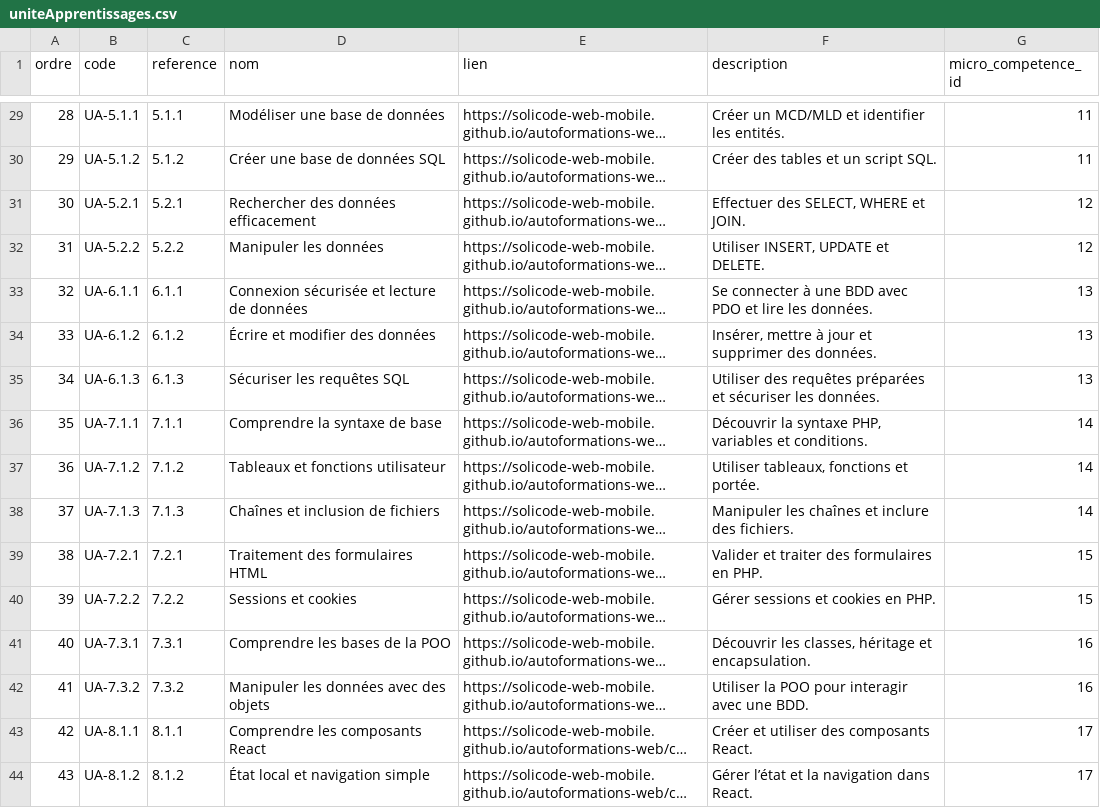
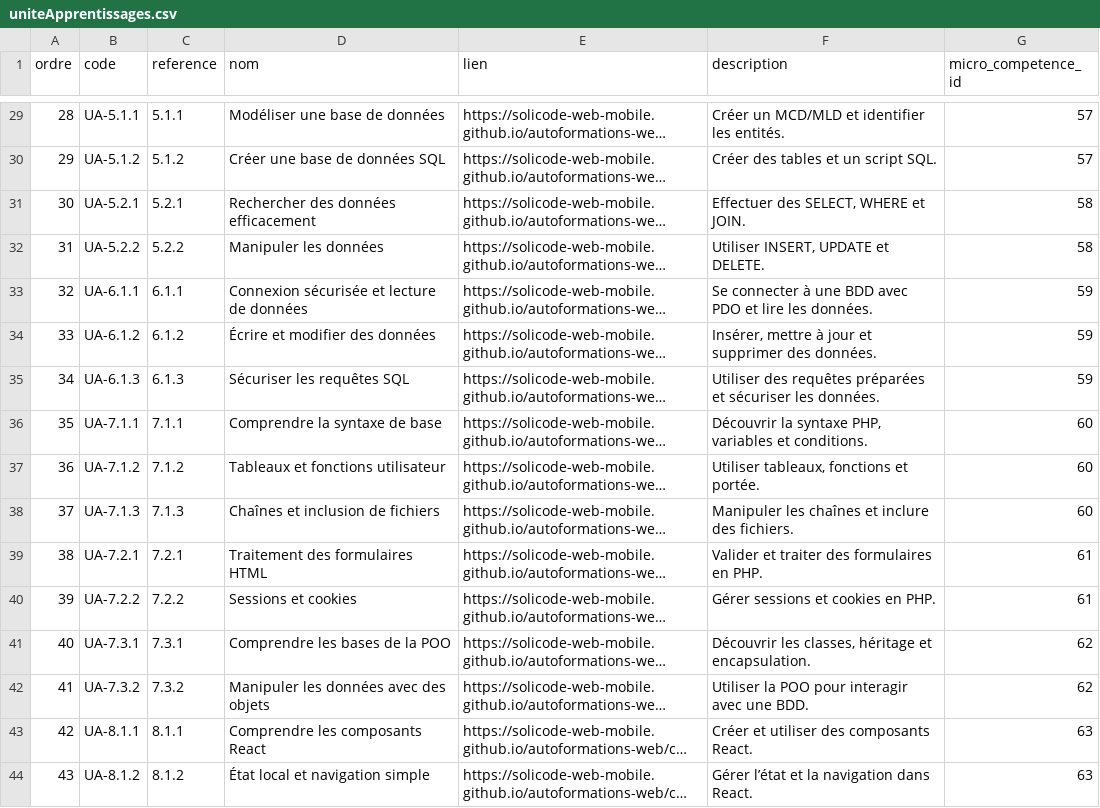
Before and after one commit to solicode-lms/app, a CSV file: modules/PkgCompetences/Database/data/uniteApprentissages.csv, drawn as a sheet; only a part is shown, gaps mark what is left out; long unchanged cells end in …; the diff covers the shown part only; the diff names each change by its address in the sheet, - before the commit and + after, or states it on an @@ line.

```diff
--- a/modules/PkgCompetences/Database/data/uniteApprentissages.csv
+++ b/modules/PkgCompetences/Database/data/uniteApprentissages.csv
-G29:G30 (micro_competence_id): 11
+G29:G30 (micro_competence_id): 57
-G31:G32 (micro_competence_id): 12
+G31:G32 (micro_competence_id): 58
-G33:G35 (micro_competence_id): 13
+G33:G35 (micro_competence_id): 59
-G36:G38 (micro_competence_id): 14
+G36:G38 (micro_competence_id): 60
-G39:G40 (micro_competence_id): 15
+G39:G40 (micro_competence_id): 61
-G41:G42 (micro_competence_id): 16
+G41:G42 (micro_competence_id): 62
-G43:G44 (micro_competence_id): 17
+G43:G44 (micro_competence_id): 63
```
Also changed, not shown: 27 edited cells elsewhere in this file, 8 other files.
